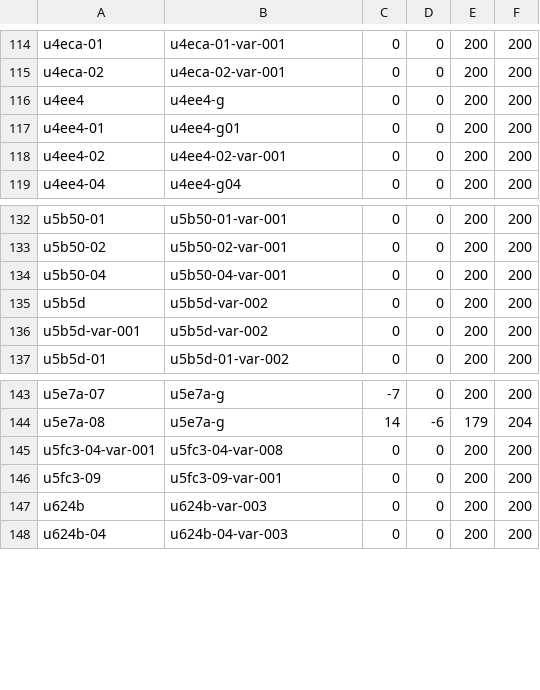
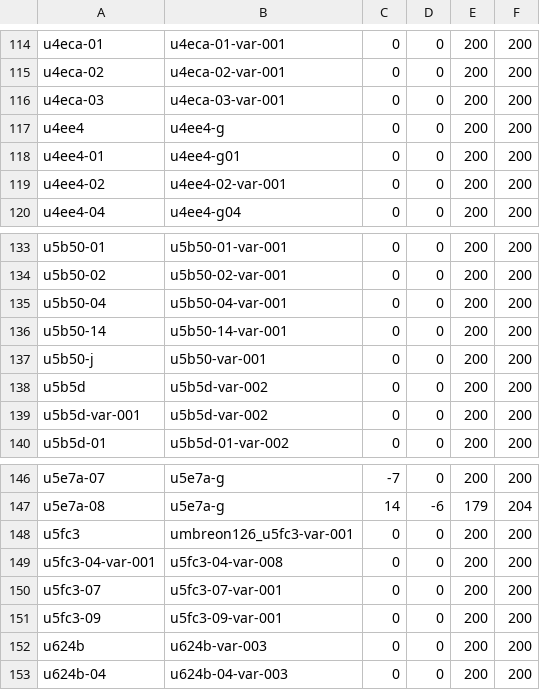
Before and after one commit to MihailJP/minchovariant, a CSV file: socho.csv, drawn as a sheet; only a part is shown, gaps mark what is left out.

Commit message:
Update glyphs of Socho font

```diff
--- a/socho.csv
+++ b/socho.csv
@@ -115,2 +115,3 @@ u4eca-01	u4eca-01-var-001	0	0	200	200
 u4eca-02	u4eca-02-var-001	0	0	200	200
+u4eca-03	u4eca-03-var-001	0	0	200	200
 u4ee4	u4ee4-g	0	0	200	200
@@ -134,2 +135,4 @@ u5b50-02	u5b50-02-var-001	0	0	200	200
 u5b50-04	u5b50-04-var-001	0	0	200	200
+u5b50-14	u5b50-14-var-001	0	0	200	200
+u5b50-j	u5b50-var-001	0	0	200	200
 u5b5d	u5b5d-var-002	0	0	200	200
@@ -144,3 +147,5 @@ u5e7a-07	u5e7a-g	-7	0	200	200
 u5e7a-08	u5e7a-g	14	-6	179	204
+u5fc3	umbreon126_u5fc3-var-001	0	0	200	200
 u5fc3-04-var-001	u5fc3-04-var-008	0	0	200	200
+u5fc3-07	u5fc3-07-var-001	0	0	200	200
 u5fc3-09	u5fc3-09-var-001	0	0	200	200
```
Also changed, not shown: 1 other file.
